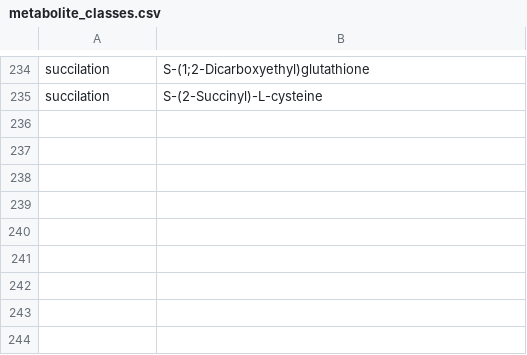
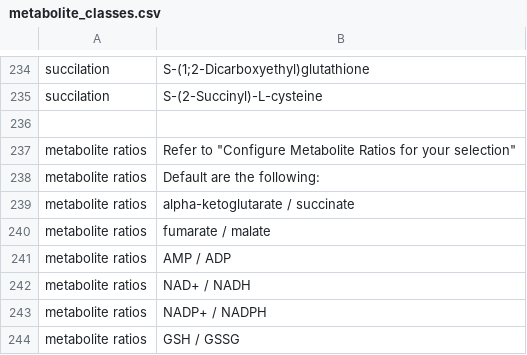
Before and after one commit to EnEmz/Christofk_Grapha, a CSV file: metabolite_classes.csv, drawn as a sheet; only a part is shown, gaps mark what is left out; the diff names each change by its address in the sheet, - before the commit and + after, or states it on an @@ line.

Commit message:
metabolite ratio and bug fix

```diff
--- a/metabolite_classes.csv
+++ b/metabolite_classes.csv
+row 236: (empty)
+row 237: metabolite ratios | Refer to "Configure Metabolite Ratios for your selection"
+row 238: metabolite ratios | Default are the following:
+row 239: metabolite ratios | alpha-ketoglutarate / succinate
+row 240: metabolite ratios | fumarate / malate
+row 241: metabolite ratios | AMP / ADP
+row 242: metabolite ratios | NAD+ / NADH
+row 243: metabolite ratios | NADP+ / NADPH
+row 244: metabolite ratios | GSH / GSSG
```
Also changed, not shown: 10 other files.
